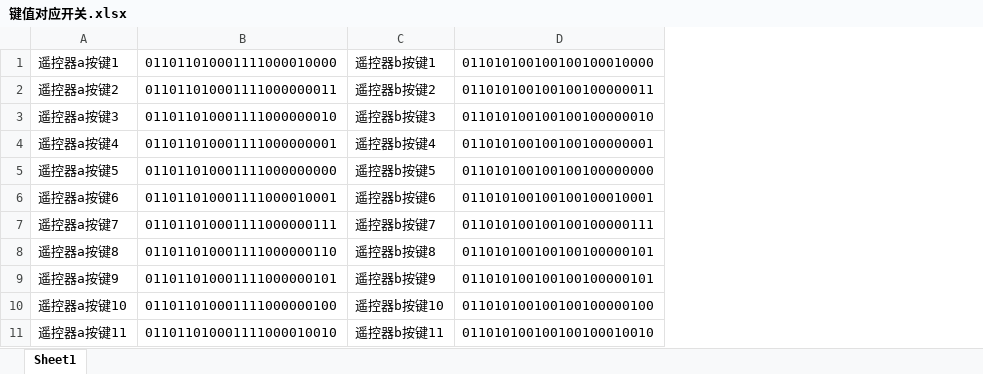
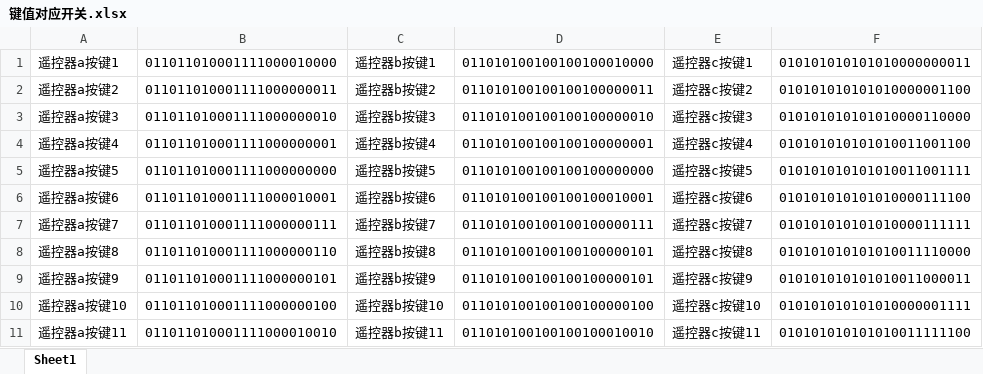
Before and after one commit to qian2023qian/esphome-configs, an Excel workbook: 键值对应开关.xlsx, sheet Sheet1, drawn as a sheet; only a part is shown; values as stored, in another font and other column widths than the file's, no borders; the diff names each change by its address in the sheet, - before the commit and + after, or states it on an @@ line.

```diff
--- a/键值对应开关.xlsx (sheet Sheet1)
+++ b/键值对应开关.xlsx (sheet Sheet1)
+column E, rows 1-11: 遥控器c按键1 | 遥控器c按键2 | 遥控器c按键3 | 遥控器c按键4 | 遥控器c按键5 | 遥控器c按键6 | 遥控器c按键7 | 遥控器c按键8 | 遥控器c按键9 | 遥控器c按键10 | 遥控器c按键11
+column F, rows 1-11: 010101010101010000000011 | 010101010101010000001100 | 010101010101010000110000 | 010101010101010011001100 | 010101010101010011001111 | 010101010101010000111100 | 010101010101010000111111 | 010101010101010011110000 | 010101010101010011000011 | 010101010101010000001111 | 010101010101010011111100
```
Also changed, not shown: 3 other files.
